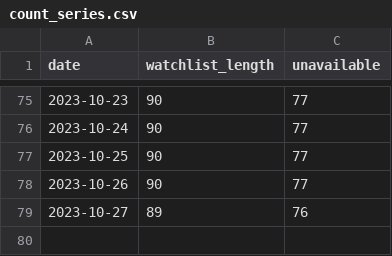
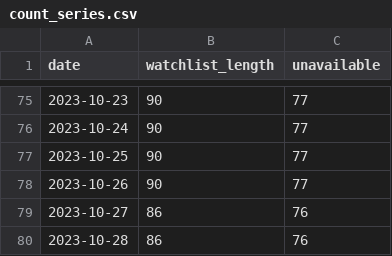
Before and after one commit to r-spatial/evolution, a CSV file: watchlist_output/count_series.csv, drawn as a sheet; only a part is shown, gaps mark what is left out.

```diff
--- a/watchlist_output/count_series.csv
+++ b/watchlist_output/count_series.csv
@@ -78,2 +78,3 @@
 "2023-10-26",90,77
-"2023-10-27",89,76
+"2023-10-27",86,76
+"2023-10-28",86,76
```
Also changed, not shown: 1 other file.
